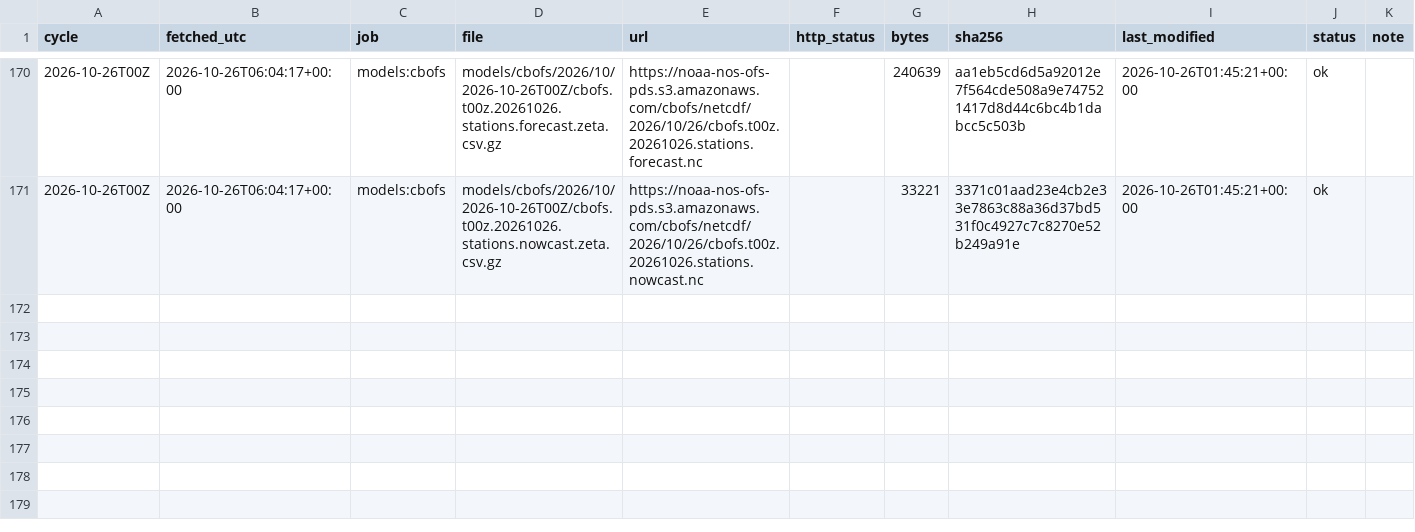
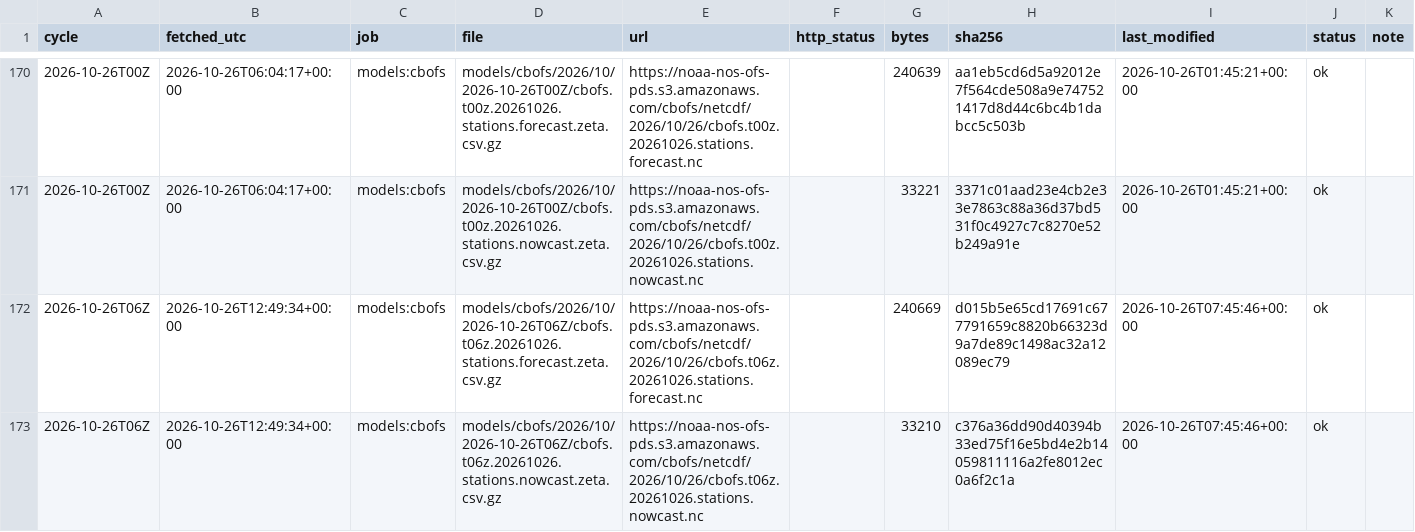
Before and after one commit to DerekLoftis/tidewatch_archive, a CSV file: data/index/models_cbofs/2026-10.csv, drawn as a sheet; only a part is shown, gaps mark what is left out; rows hold the shown columns only; the diff names each change by its address in the sheet, - before the commit and + after, or states it on an @@ line.

```diff
--- a/data/index/models_cbofs/2026-10.csv
+++ b/data/index/models_cbofs/2026-10.csv
+row 172: 2026-10-26T06Z | 2026-10-26T12:49:34+00:00 | models:cbofs | models/cbofs/2026/10/2026-10-26T06Z/cbofs.t06z.20261026.stations.forecast.zeta.csv.gz | https://noaa-nos-ofs-pds.s3.amazonaws.com/cbofs/netcdf/2026/10/26/cbofs.t06z.20261026.stations.forecast.nc |  | 240669 | d015b5e65cd17691c677791659c8820b66323d9a7de89c1498ac32a12089ec79 | 2026-10-26T07:45:46+00:00 | ok
+row 173: 2026-10-26T06Z | 2026-10-26T12:49:34+00:00 | models:cbofs | models/cbofs/2026/10/2026-10-26T06Z/cbofs.t06z.20261026.stations.nowcast.zeta.csv.gz | https://noaa-nos-ofs-pds.s3.amazonaws.com/cbofs/netcdf/2026/10/26/cbofs.t06z.20261026.stations.nowcast.nc |  | 33210 | c376a36dd90d40394b33ed75f16e5bd4e2b14059811116a2fe8012ec0a6f2c1a | 2026-10-26T07:45:46+00:00 | ok
```
Also changed, not shown: data/index/models/2026-10.csv, data/index/models_nwm-medium-coastal/2026-10.csv, 8 other files.
